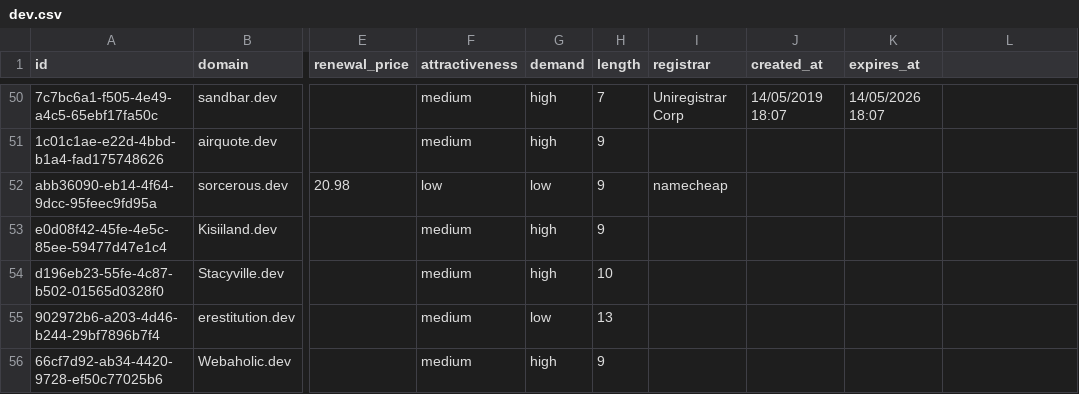
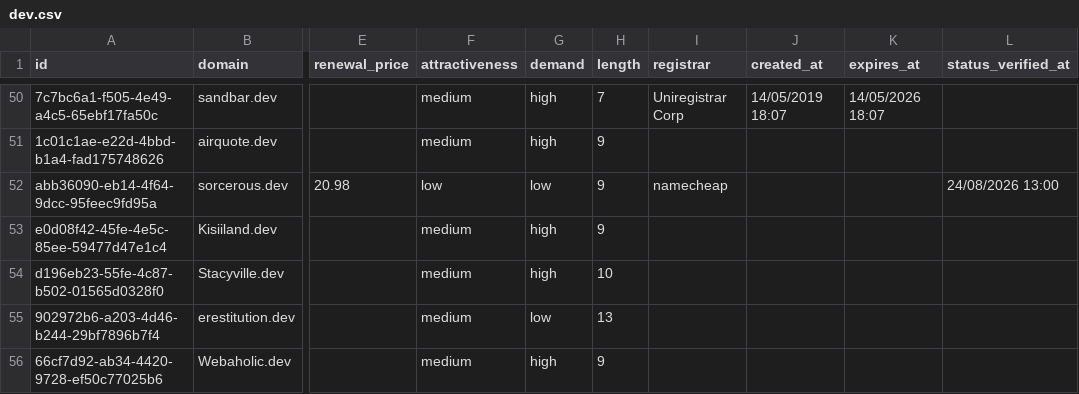
Before and after one commit to UniqueDomains/dev-oneword-domains, a CSV file: dev.csv, drawn as a sheet; only a part is shown, gaps mark what is left out; the diff covers the shown part only; the diff names each change by its address in the sheet, - before the commit and + after, or states it on an @@ line.

```diff
--- a/dev.csv
+++ b/dev.csv
-L1: (empty)
+L1: status_verified_at
-L52 (status_verified_at): (empty)
+L52 (status_verified_at): 24/08/2026 13:00
```
Also changed, not shown: 1 added row, 1 removed row and 70 edited cells elsewhere in this file, 6 other files.
